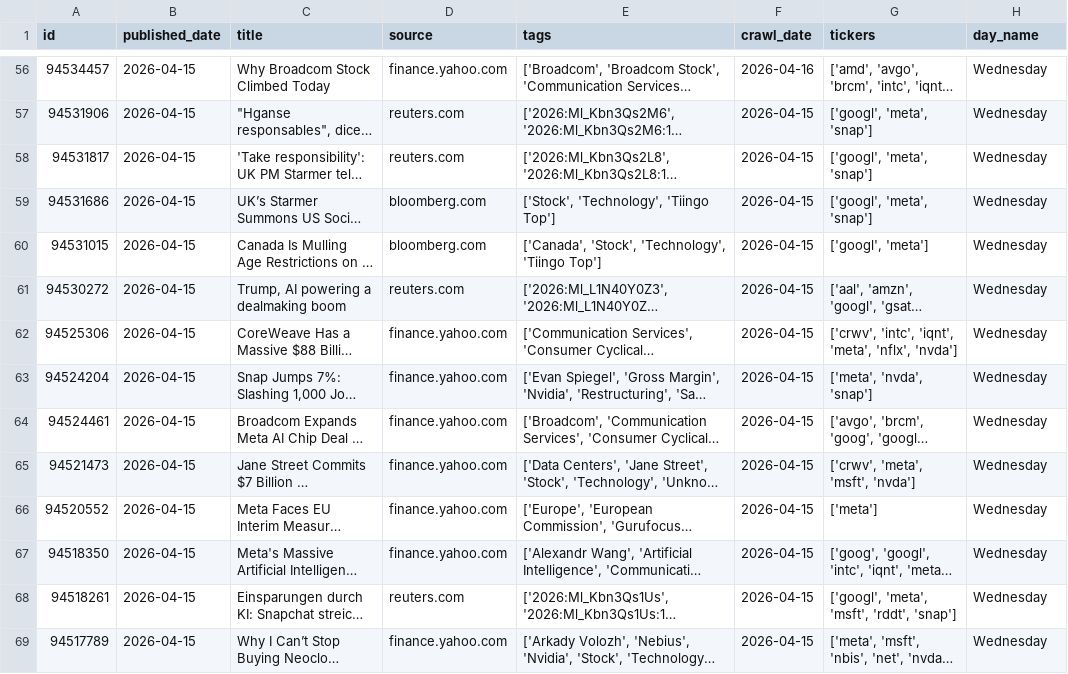
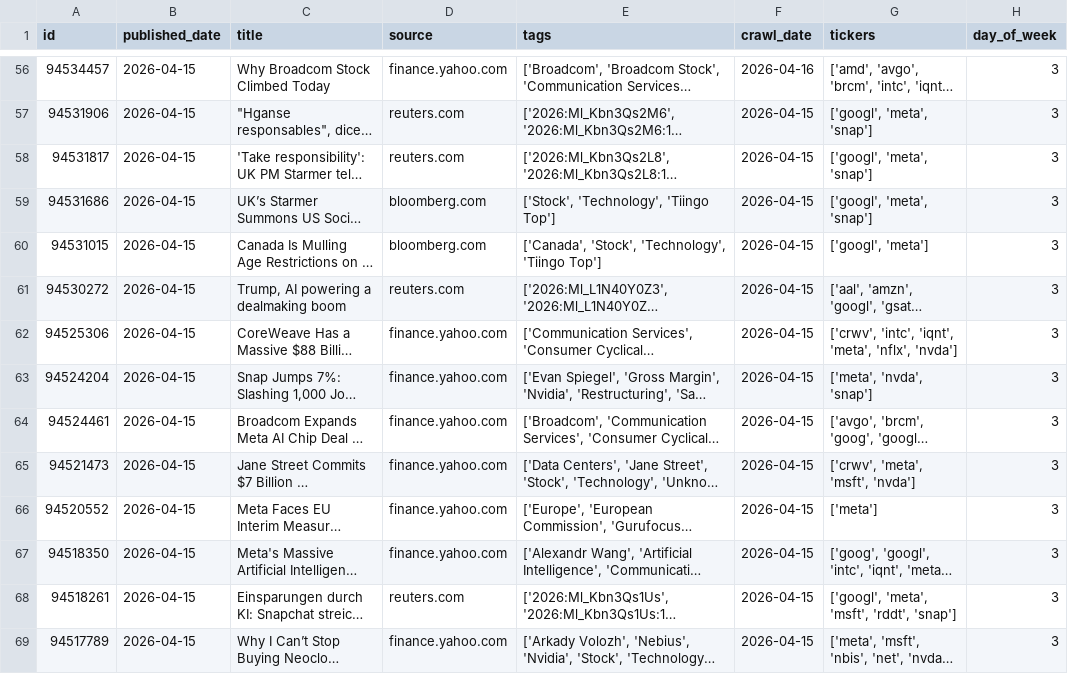
Before and after one commit to Ethan07914/stock_price_prediction, a CSV file: data/transformed_news_data.csv, drawn as a sheet; only a part is shown, gaps mark what is left out; long unchanged cells end in …; the diff covers the shown part only; the diff names each change by its address in the sheet, - before the commit and + after, or states it on an @@ line.

Commit message:
refactor: changed day_name feature to day_of_week indicator for transformed_news_data.csv

```diff
--- a/data/transformed_news_data.csv
+++ b/data/transformed_news_data.csv
-H1: day_name
+H1: day_of_week
-H56:H69 (day_of_week): Wednesday
+H56:H69 (day_of_week): 3
```
Also changed, not shown: 86 edited cells elsewhere in this file, 1 other file.
